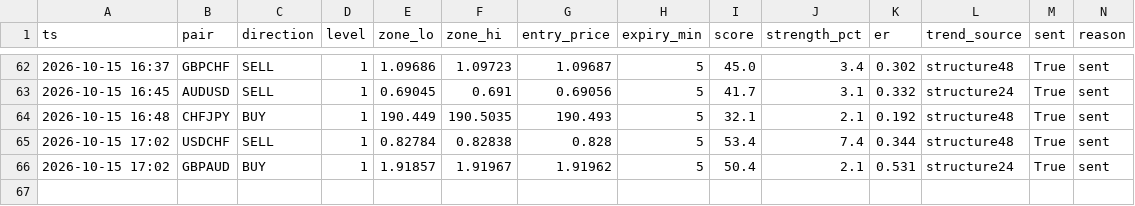
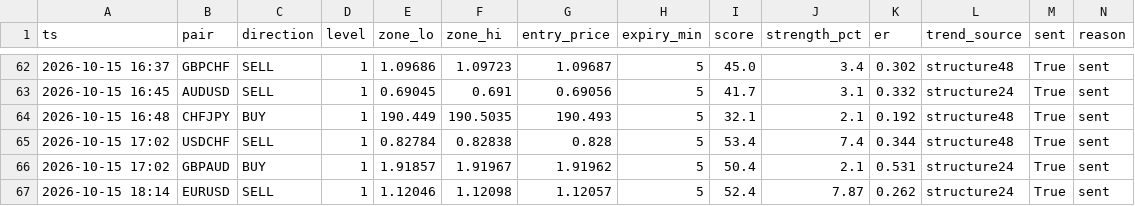
Before and after one commit to torium-art/forex-signal-bot, a CSV file: signals_journal.csv, drawn as a sheet; only a part is shown, gaps mark what is left out; rows hold the shown columns only; the diff names each change by its address in the sheet, - before the commit and + after, or states it on an @@ line.

```diff
--- a/signals_journal.csv
+++ b/signals_journal.csv
+row 67: 2026-10-15 18:14 | EURUSD | SELL | 1 | 1.12046 | 1.12098 | 1.12057 | 5 | 52.4 | 7.87 | 0.262 | structure24 | True | sent
```
Also changed, not shown: outcomes_journal.csv, 2 other files.
